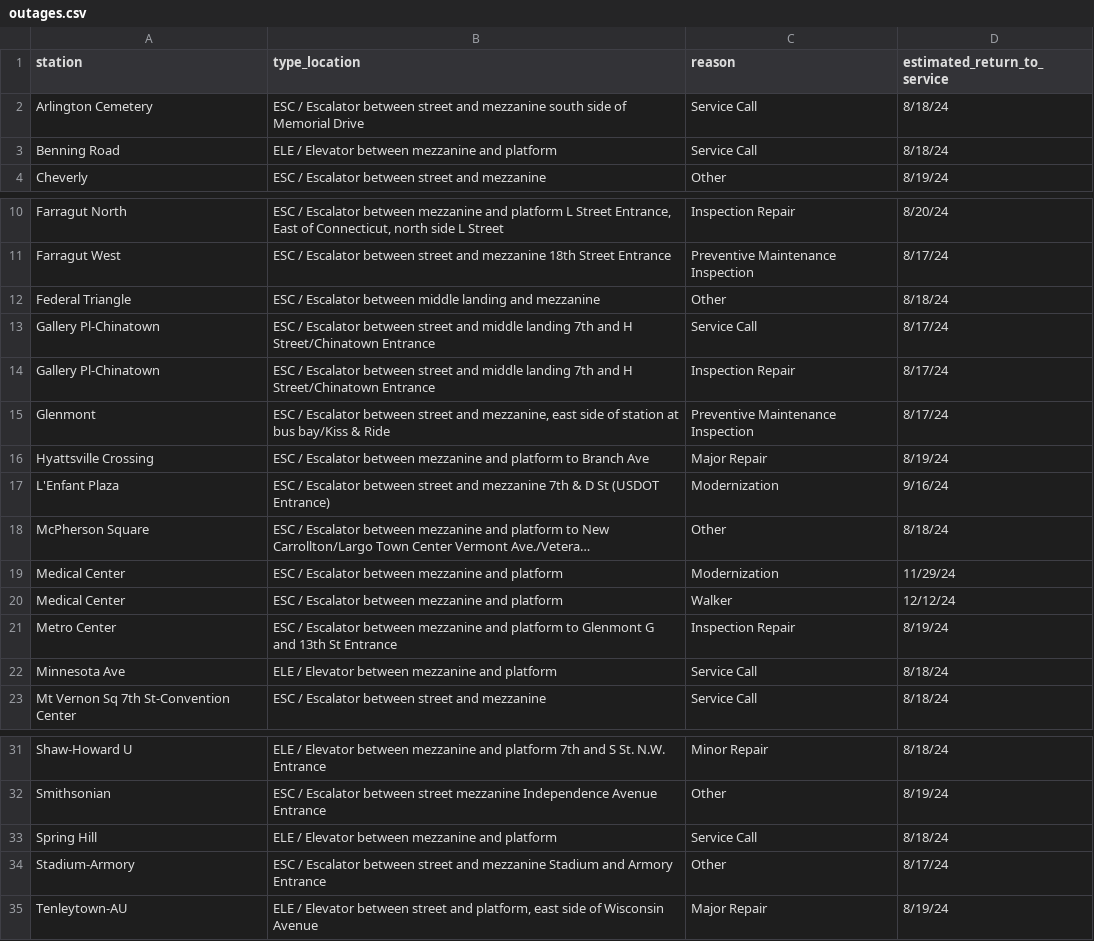
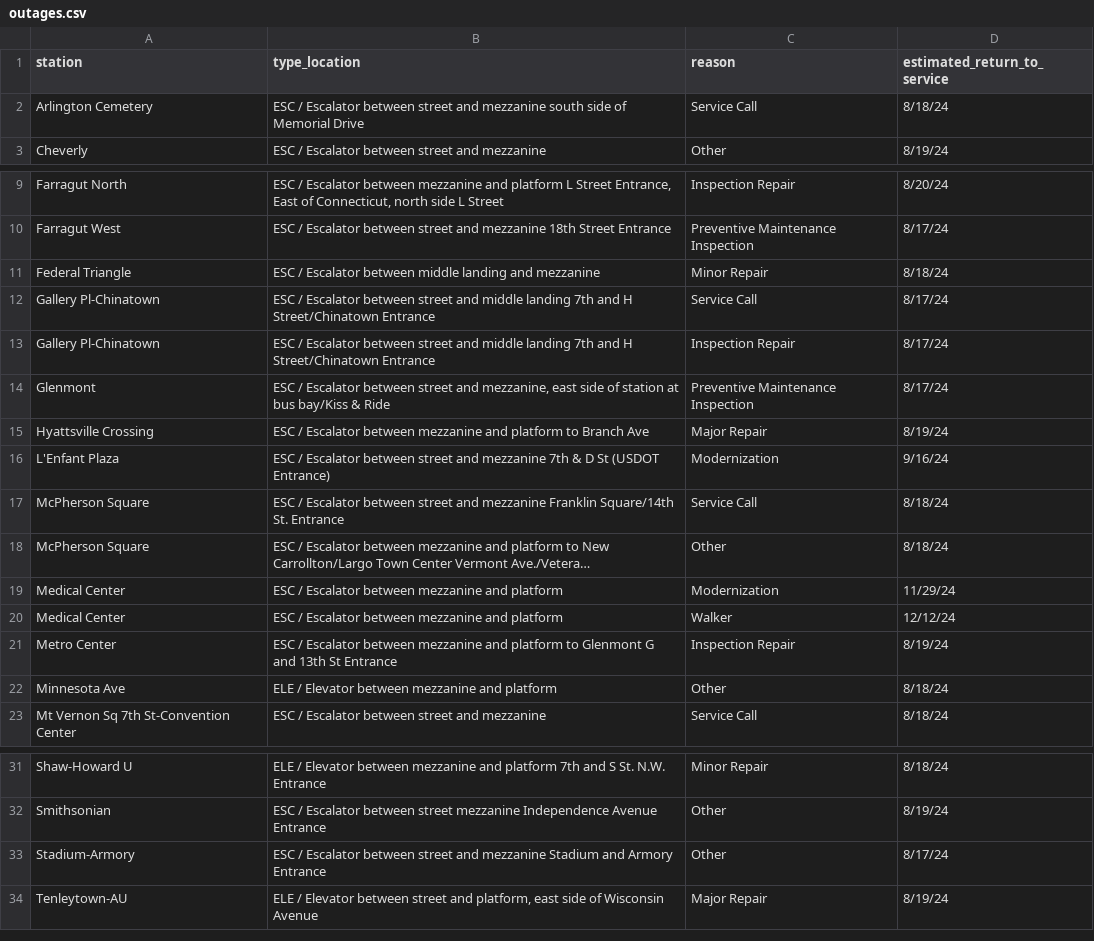
Before and after one commit to erxclau/wmata-elevators-escalators, a CSV file: outages.csv, drawn as a sheet; only a part is shown, gaps mark what is left out; long unchanged cells end in …; removed rows and columns are numbered as before the commit, all else as after; the diff names each change by its address in the sheet, - before the commit and + after, or states it on an @@ line.

```diff
--- a/outages.csv
+++ b/outages.csv
-row 3: Benning Road | ELE / Elevator between mezzanine and platform | Service Call | 8/18/24
-C11 (reason): Other
+C11 (reason): Minor Repair
+row 17: McPherson Square | ESC / Escalator between street and mezzanine Franklin Square/14th St. Entrance | Service Call | 8/18/24
-C22 (reason): Service Call
+C22 (reason): Other
-row 33: Spring Hill | ELE / Elevator between mezzanine and platform | Service Call | 8/18/24
```
